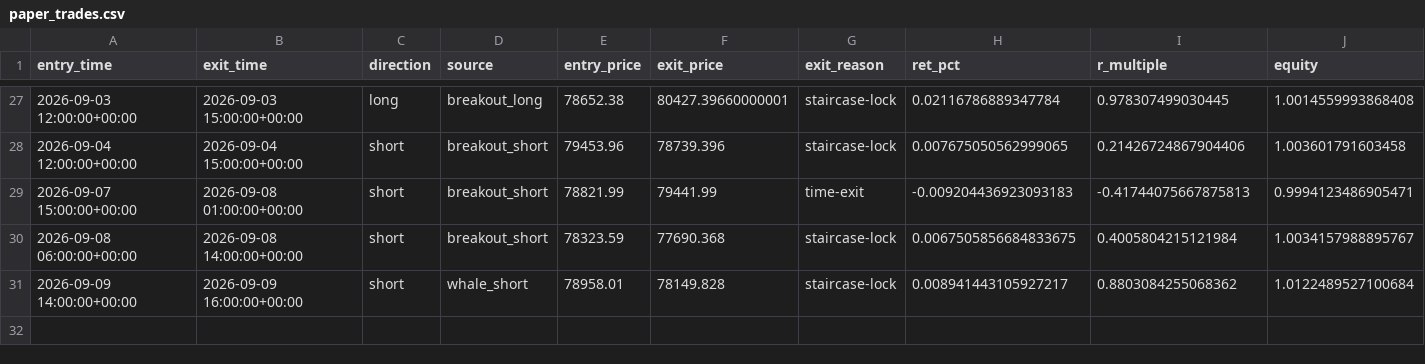
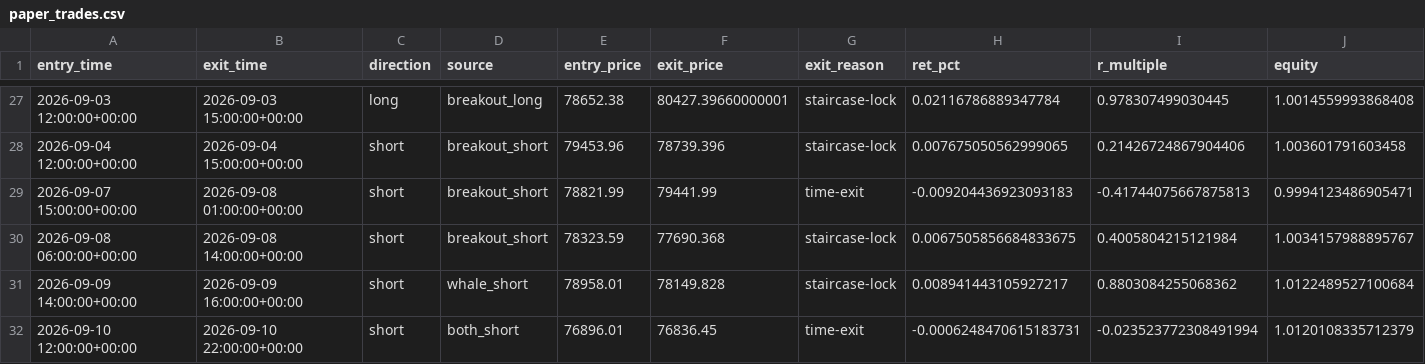
Before and after one commit to solin2969/BANK-Signal, a CSV file: state/paper_trades.csv, drawn as a sheet; only a part is shown, gaps mark what is left out.

Commit message:
live: hourly state update [skip ci]

```diff
--- a/state/paper_trades.csv
+++ b/state/paper_trades.csv
@@ -31 +31,2 @@ entry_time,exit_time,direction,source,entry_price,exit_price,exit_reason,ret_pct
 2026-09-09 14:00:00+00:00,2026-09-09 16:00:00+00:00,short,whale_short,78958.01,78149.828,staircase-lock,0.008941443105927217,0.8803084255068362,1.0122489527100684
+2026-09-10 12:00:00+00:00,2026-09-10 22:00:00+00:00,short,both_short,76896.01,76836.45,time-exit,-0.0006248470615183731,-0.023523772308491994,1.0120108335712379
```
Also changed, not shown: 2 other files.
